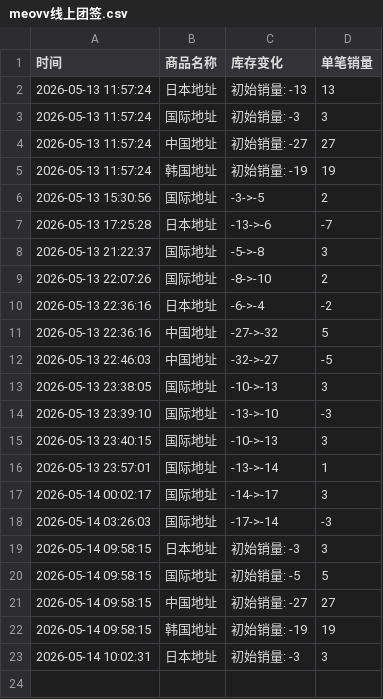
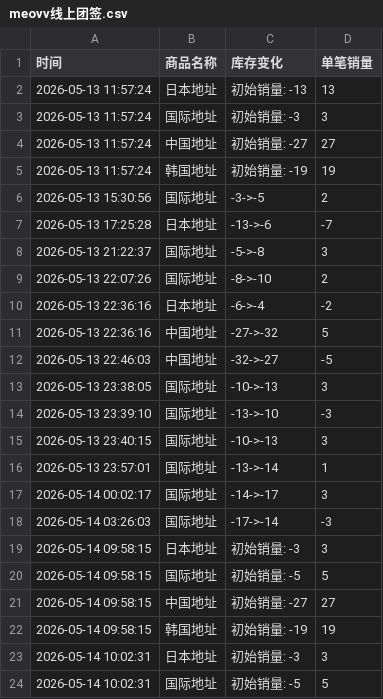
Before and after one commit to Juineii/meovv_k40519, a CSV file: meovv线上团签.csv, drawn as a sheet.

Commit message:
自动更新数据 2026-05-14 10:02:33

```diff
--- a/meovv线上团签.csv
+++ b/meovv线上团签.csv
@@ -23 +23,2 @@
 2026-05-14 10:02:31,日本地址,初始销量: -3,3
+2026-05-14 10:02:31,国际地址,初始销量: -5,5
```
